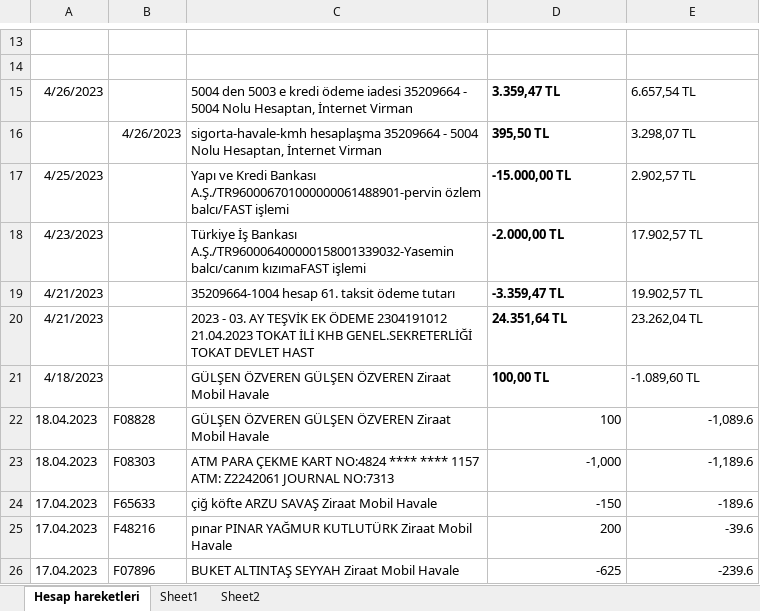
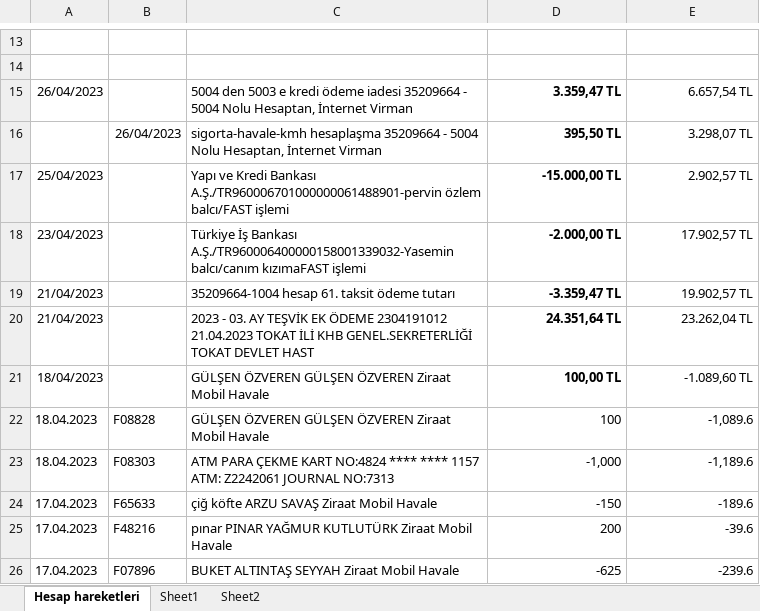
Before and after one commit to roboturx/aa202304, an Excel workbook: hes2020/Account/2023/2023-pobakredi/5003-Hesap_Hareketleri_2021-23042023.xlsx, sheet Hesap hareketleri, drawn as a sheet; only a part is shown, gaps mark what is left out; values as stored, in another font and other column widths than the file's, no borders; charts and pictures not drawn; the diff names each change by its address in the sheet, - before the commit and + after, or states it on an @@ line.

```diff
--- a/hes2020/Account/2023/2023-pobakredi/5003-Hesap_Hareketleri_2021-23042023.xlsx (sheet Hesap hareketleri)
+++ b/hes2020/Account/2023/2023-pobakredi/5003-Hesap_Hareketleri_2021-23042023.xlsx (sheet Hesap hareketleri)
-A15: 4/26/2023
+A15: 26/04/2023
-D15:E21 alignment: left
+D15:E21 alignment: right
-B16: 4/26/2023
+B16: 26/04/2023
-A17: 4/25/2023
+A17: 25/04/2023
-A18: 4/23/2023
+A18: 23/04/2023
-A19:A20: 4/21/2023
+A19:A20: 21/04/2023
-A21: 4/18/2023
+A21: 18/04/2023
```
Also changed, not shown: charts or pictures, 27 other files.
